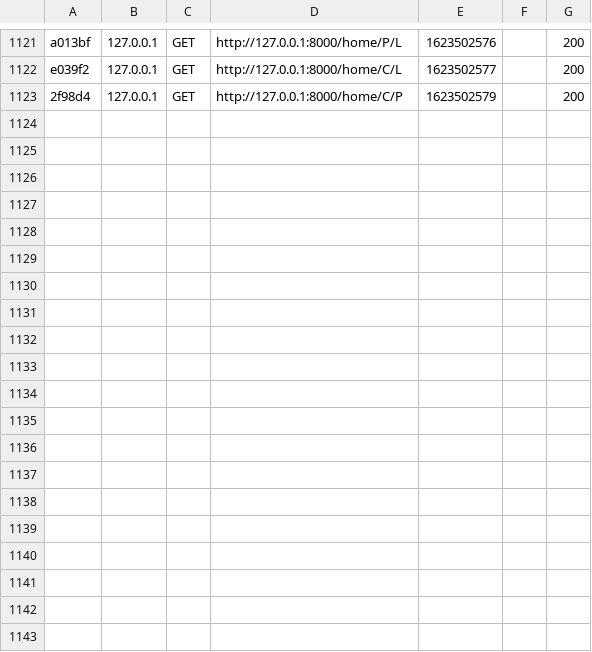
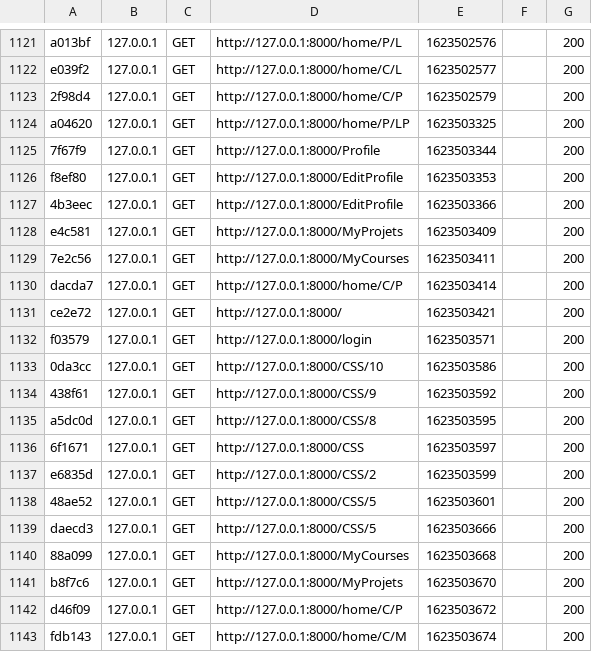
Before and after one commit to BenrhayemRacem/projet-web, a CSV file: var/cache/dev/profiler/index.csv, drawn as a sheet; only a part is shown, gaps mark what is left out; the diff covers the shown part only.

```diff
--- a/var/cache/dev/profiler/index.csv
+++ b/var/cache/dev/profiler/index.csv
@@ -1123 +1123,21 @@ e039f2,127.0.0.1,GET,http://127.0.0.1:8000/home/C/L,1623502577,,200
 2f98d4,127.0.0.1,GET,http://127.0.0.1:8000/home/C/P,1623502579,,200
+a04620,127.0.0.1,GET,http://127.0.0.1:8000/home/P/LP,1623503325,,200
+7f67f9,127.0.0.1,GET,http://127.0.0.1:8000/Profile,1623503344,,200
+f8ef80,127.0.0.1,GET,http://127.0.0.1:8000/EditProfile,1623503353,,200
+4b3eec,127.0.0.1,GET,http://127.0.0.1:8000/EditProfile,1623503366,,200
+e4c581,127.0.0.1,GET,http://127.0.0.1:8000/MyProjets,1623503409,,200
+7e2c56,127.0.0.1,GET,http://127.0.0.1:8000/MyCourses,1623503411,,200
+dacda7,127.0.0.1,GET,http://127.0.0.1:8000/home/C/P,1623503414,,200
+ce2e72,127.0.0.1,GET,http://127.0.0.1:8000/,1623503421,,200
+f03579,127.0.0.1,GET,http://127.0.0.1:8000/login,1623503571,,200
+0da3cc,127.0.0.1,GET,http://127.0.0.1:8000/CSS/10,1623503586,,200
+438f61,127.0.0.1,GET,http://127.0.0.1:8000/CSS/9,1623503592,,200
+a5dc0d,127.0.0.1,GET,http://127.0.0.1:8000/CSS/8,1623503595,,200
+6f1671,127.0.0.1,GET,http://127.0.0.1:8000/CSS,1623503597,,200
+e6835d,127.0.0.1,GET,http://127.0.0.1:8000/CSS/2,1623503599,,200
+48ae52,127.0.0.1,GET,http://127.0.0.1:8000/CSS/5,1623503601,,200
+daecd3,127.0.0.1,GET,http://127.0.0.1:8000/CSS/5,1623503666,,200
+88a099,127.0.0.1,GET,http://127.0.0.1:8000/MyCourses,1623503668,,200
+b8f7c6,127.0.0.1,GET,http://127.0.0.1:8000/MyProjets,1623503670,,200
+d46f09,127.0.0.1,GET,http://127.0.0.1:8000/home/C/P,1623503672,,200
+fdb143,127.0.0.1,GET,http://127.0.0.1:8000/home/C/M,1623503674,,200
```
Also changed, not shown: 12 added rows elsewhere in this file, 43 other files.
